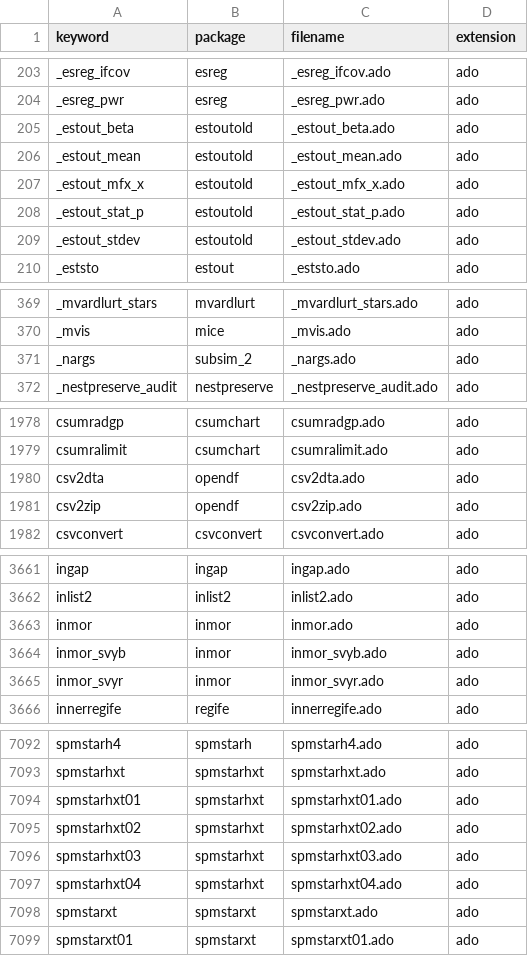
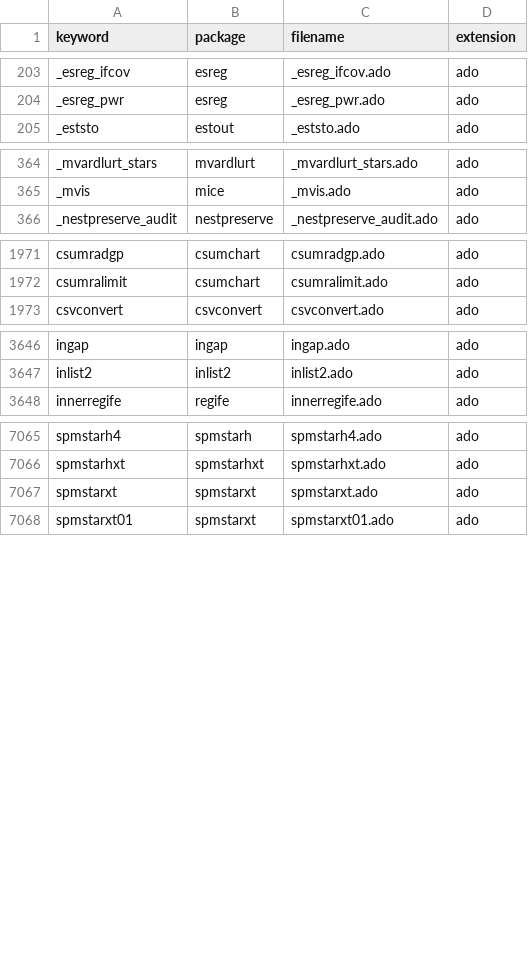
Before and after one commit to labordynamicsinstitute/Statapackagesearch, a CSV file: auxiliary/keyword-package-crosswalk.csv, drawn as a sheet; only a part is shown, gaps mark what is left out; the diff covers the shown part only; the diff names each change by its address in the sheet, - before the commit and + after, or states it on an @@ line.

```diff
--- a/auxiliary/keyword-package-crosswalk.csv
+++ b/auxiliary/keyword-package-crosswalk.csv
-row 205: _estout_beta | estoutold | _estout_beta.ado | ado
-row 206: _estout_mean | estoutold | _estout_mean.ado | ado
-row 207: _estout_mfx_x | estoutold | _estout_mfx_x.ado | ado
-row 208: _estout_stat_p | estoutold | _estout_stat_p.ado | ado
-row 209: _estout_stdev | estoutold | _estout_stdev.ado | ado
-row 371: _nargs | subsim_2 | _nargs.ado | ado
-row 1980: csv2dta | opendf | csv2dta.ado | ado
-row 1981: csv2zip | opendf | csv2zip.ado | ado
-row 3663: inmor | inmor | inmor.ado | ado
-row 3664: inmor_svyb | inmor | inmor_svyb.ado | ado
-row 3665: inmor_svyr | inmor | inmor_svyr.ado | ado
-row 7094: spmstarhxt01 | spmstarhxt | spmstarhxt01.ado | ado
-row 7095: spmstarhxt02 | spmstarhxt | spmstarhxt02.ado | ado
-row 7096: spmstarhxt03 | spmstarhxt | spmstarhxt03.ado | ado
-row 7097: spmstarhxt04 | spmstarhxt | spmstarhxt04.ado | ado
```
Also changed, not shown: 20 removed rows elsewhere in this file, 5 other files.
